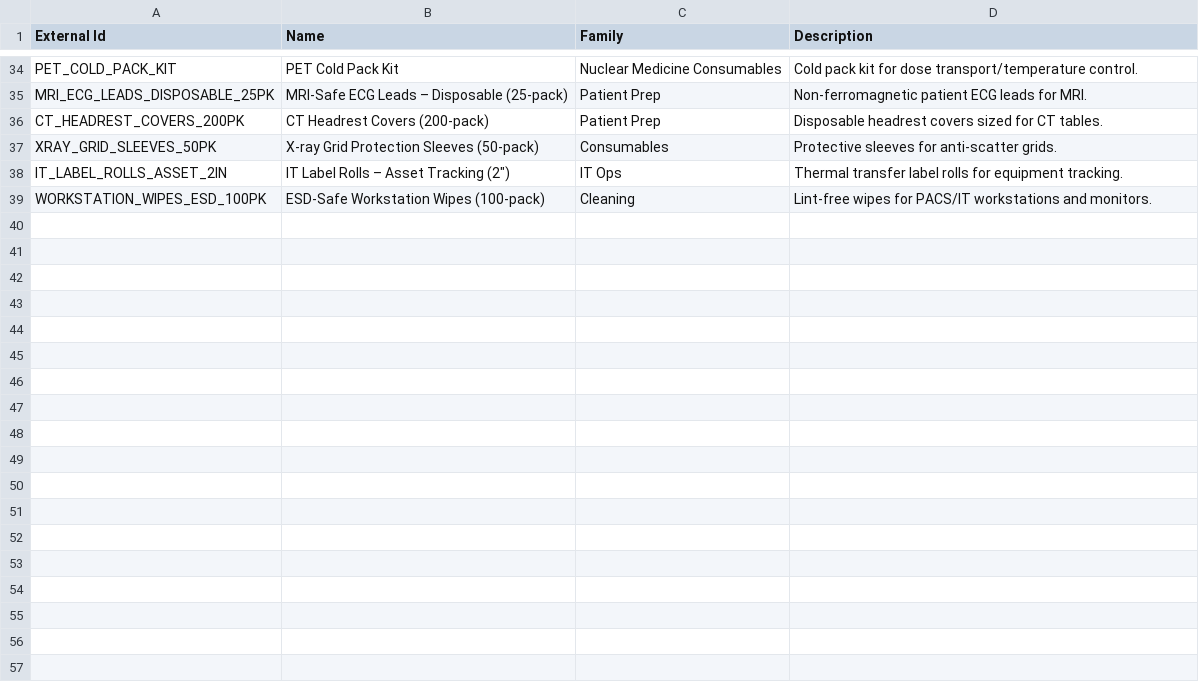
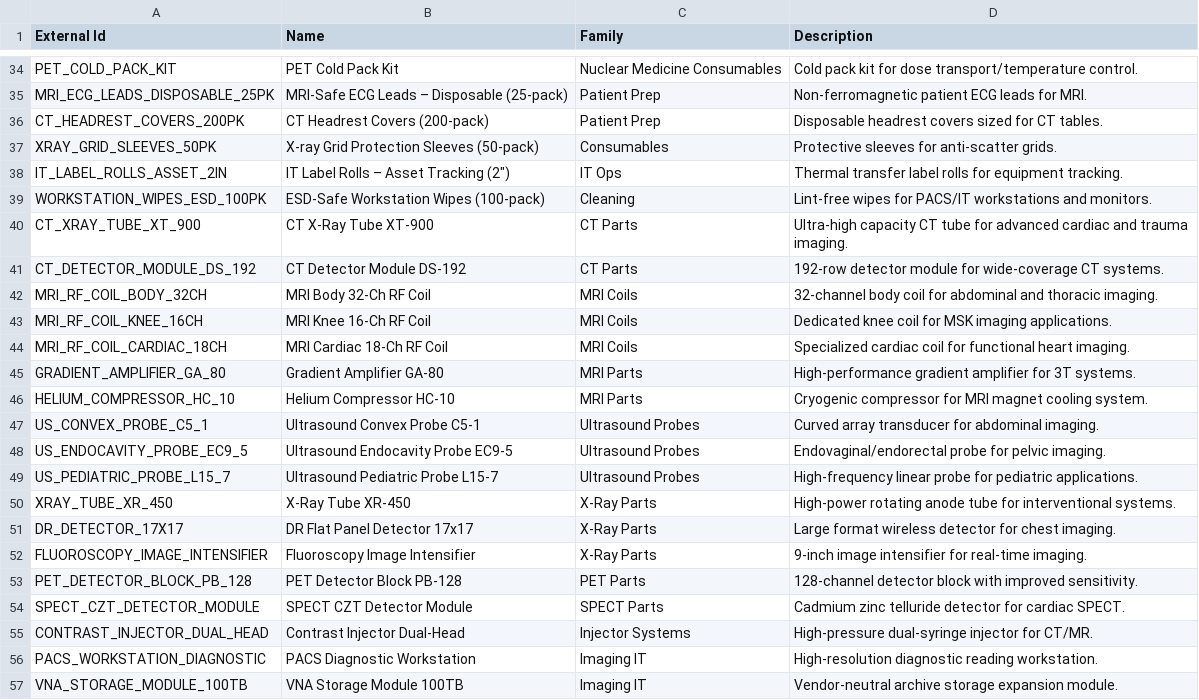
Before and after one commit to systemsfixer/AssetCentricCommerce, a CSV file: sample-data/Products.csv, drawn as a sheet; only a part is shown, gaps mark what is left out.

Commit message:
Fix Asset Type Product relationships - correct data model issue
- Replace incorrect asset category references with proper asset type IDs
- Expand Asset Types from 12 to 30 realistic equipment models across all modalities
- Add 15 new products including specialized parts and consumables
- Create 95 logical Asset Type Product junction records with realistic compatibility
- Ensure proper relationships: CT tubes → CT scanners, MRI coils → MRI systems, etc.
- Fix major data modeling issue where junction table referenced categories instead of types

```diff
--- a/sample-data/Products.csv
+++ b/sample-data/Products.csv
@@ -39 +39,19 @@ IT_LABEL_ROLLS_ASSET_2IN,"IT Label Rolls – Asset Tracking (2"")",IT Ops,Therma
 WORKSTATION_WIPES_ESD_100PK,ESD-Safe Workstation Wipes (100-pack),Cleaning,Lint-free wipes for PACS/IT workstations and monitors.
+CT_XRAY_TUBE_XT_900,CT X-Ray Tube XT-900,CT Parts,Ultra-high capacity CT tube for advanced cardiac and trauma imaging.
+CT_DETECTOR_MODULE_DS_192,CT Detector Module DS-192,CT Parts,192-row detector module for wide-coverage CT systems.
+MRI_RF_COIL_BODY_32CH,MRI Body 32-Ch RF Coil,MRI Coils,32-channel body coil for abdominal and thoracic imaging.
+MRI_RF_COIL_KNEE_16CH,MRI Knee 16-Ch RF Coil,MRI Coils,Dedicated knee coil for MSK imaging applications.
+MRI_RF_COIL_CARDIAC_18CH,MRI Cardiac 18-Ch RF Coil,MRI Coils,Specialized cardiac coil for functional heart imaging.
+GRADIENT_AMPLIFIER_GA_80,Gradient Amplifier GA-80,MRI Parts,High-performance gradient amplifier for 3T systems.
+HELIUM_COMPRESSOR_HC_10,Helium Compressor HC-10,MRI Parts,Cryogenic compressor for MRI magnet cooling system.
+US_CONVEX_PROBE_C5_1,Ultrasound Convex Probe C5-1,Ultrasound Probes,Curved array transducer for abdominal imaging.
+US_ENDOCAVITY_PROBE_EC9_5,Ultrasound Endocavity Probe EC9-5,Ultrasound Probes,Endovaginal/endorectal probe for pelvic imaging.
+US_PEDIATRIC_PROBE_L15_7,Ultrasound Pediatric Probe L15-7,Ultrasound Probes,High-frequency linear probe for pediatric applications.
+XRAY_TUBE_XR_450,X-Ray Tube XR-450,X-Ray Parts,High-power rotating anode tube for interventional systems.
+DR_DETECTOR_17X17,DR Flat Panel Detector 17x17,X-Ray Parts,Large format wireless detector for chest imaging.
+FLUOROSCOPY_IMAGE_INTENSIFIER,Fluoroscopy Image Intensifier,X-Ray Parts,9-inch image intensifier for real-time imaging.
+PET_DETECTOR_BLOCK_PB_128,PET Detector Block PB-128,PET Parts,128-channel detector block with improved sensitivity.
+SPECT_CZT_DETECTOR_MODULE,SPECT CZT Detector Module,SPECT Parts,Cadmium zinc telluride detector for cardiac SPECT.
+CONTRAST_INJECTOR_DUAL_HEAD,Contrast Injector Dual-Head,Injector Systems,High-pressure dual-syringe injector for CT/MR.
+PACS_WORKSTATION_DIAGNOSTIC,PACS Diagnostic Workstation,Imaging IT,High-resolution diagnostic reading workstation.
+VNA_STORAGE_MODULE_100TB,VNA Storage Module 100TB,Imaging IT,Vendor-neutral archive storage expansion module.
```
Also changed, not shown: sample-data/Asset_Types.csv, 1 other file.
